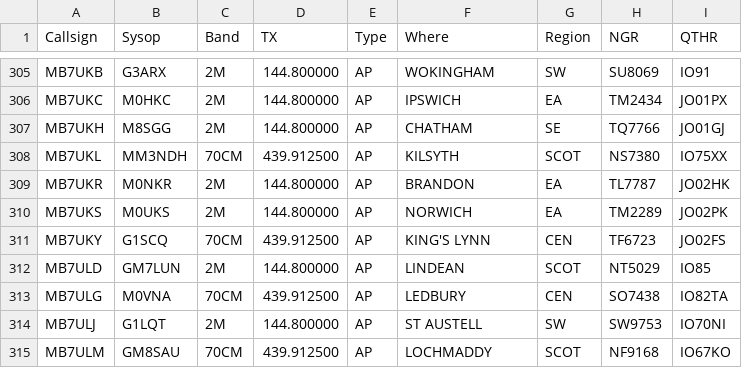
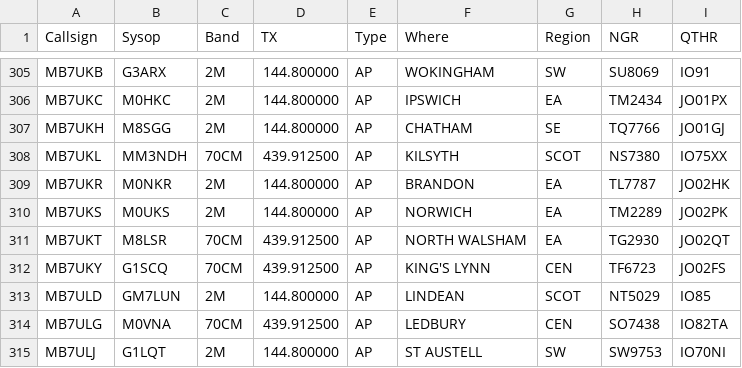
Before and after one commit to doismellburning/etcc-csv-scrape, a CSV file: packetlist.csv, drawn as a sheet; only a part is shown, gaps mark what is left out; the shorter side is filled out with more unchanged rows; the diff names each change by its address in the sheet, - before the commit and + after, or states it on an @@ line.

```diff
--- a/packetlist.csv
+++ b/packetlist.csv
+row 311: MB7UKT | M8LSR | 70CM | 439.912500 | AP | NORTH WALSHAM | EA | TG2930 | JO02QT
```
Also changed, not shown: 1 other file.
